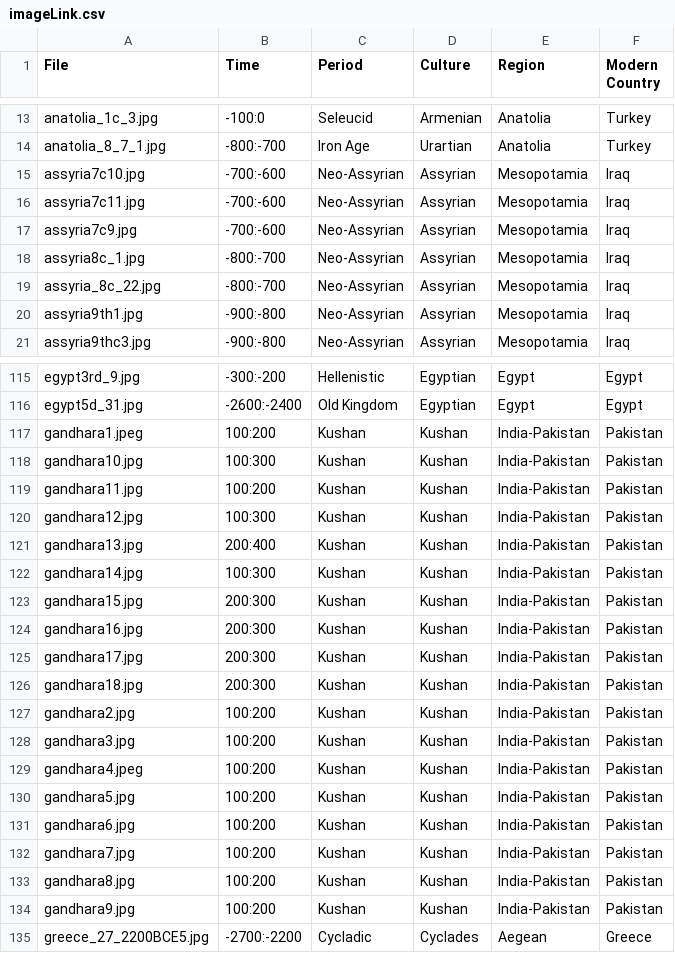
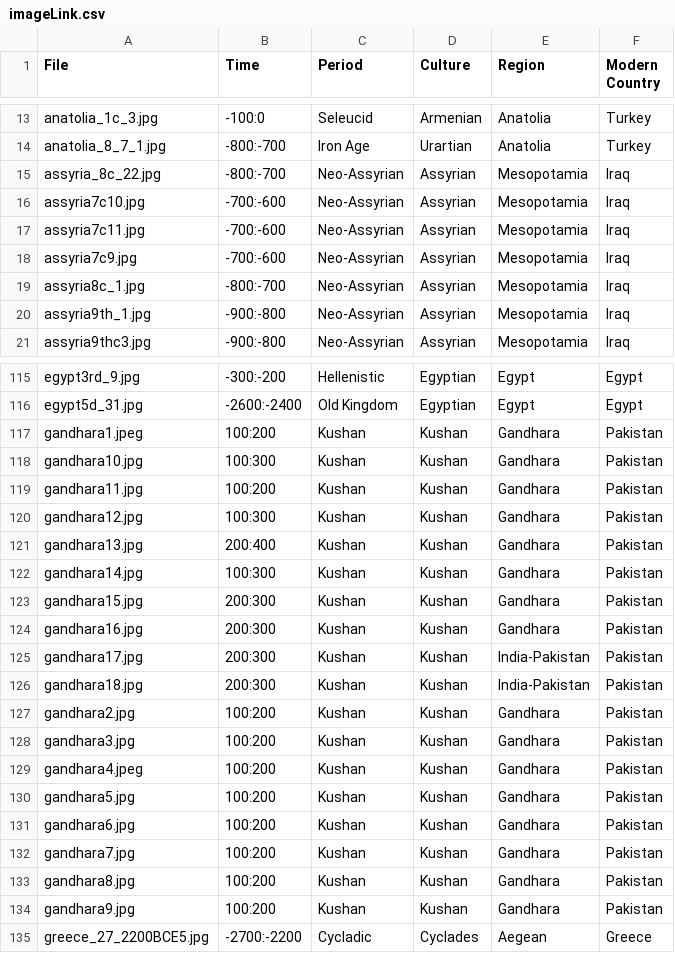
Before and after one commit to maltaweel/ImageComparison, a CSV file: image_data/imageLink.csv, drawn as a sheet; only a part is shown, gaps mark what is left out; the diff covers the shown part only.

```diff
--- a/image_data/imageLink.csv
+++ b/image_data/imageLink.csv
@@ -14,2 +14,3 @@
 "anatolia_8_7_1.jpg","-800:-700","Iron Age","Urartian","Anatolia","Turkey"
+"assyria_8c_22.jpg","-800:-700","Neo-Assyrian","Assyrian","Mesopotamia","Iraq"
 "assyria7c10.jpg","-700:-600","Neo-Assyrian","Assyrian","Mesopotamia","Iraq"
@@ -18,4 +19,3 @@
 "assyria8c_1.jpg","-800:-700","Neo-Assyrian","Assyrian","Mesopotamia","Iraq"
-"assyria_8c_22.jpg","-800:-700","Neo-Assyrian","Assyrian","Mesopotamia","Iraq"
-"assyria9th1.jpg","-900:-800","Neo-Assyrian","Assyrian","Mesopotamia","Iraq"
+"assyria9th_1.jpg","-900:-800","Neo-Assyrian","Assyrian","Mesopotamia","Iraq"
 "assyria9thc3.jpg","-900:-800","Neo-Assyrian","Assyrian","Mesopotamia","Iraq"
@@ -116,20 +116,20 @@
 "egypt5d_31.jpg","-2600:-2400","Old Kingdom","Egyptian","Egypt","Egypt"
-"gandhara1.jpeg","100:200","Kushan","Kushan","India-Pakistan","Pakistan"
-"gandhara10.jpg","100:300","Kushan","Kushan","India-Pakistan","Pakistan"
-"gandhara11.jpg","100:200","Kushan","Kushan","India-Pakistan","Pakistan"
-"gandhara12.jpg","100:300","Kushan","Kushan","India-Pakistan","Pakistan"
-"gandhara13.jpg","200:400","Kushan","Kushan","India-Pakistan","Pakistan"
-"gandhara14.jpg","100:300","Kushan","Kushan","India-Pakistan","Pakistan"
-"gandhara15.jpg","200:300","Kushan","Kushan","India-Pakistan","Pakistan"
-"gandhara16.jpg","200:300","Kushan","Kushan","India-Pakistan","Pakistan"
+"gandhara1.jpeg","100:200","Kushan","Kushan","Gandhara","Pakistan"
+"gandhara10.jpg","100:300","Kushan","Kushan","Gandhara","Pakistan"
+"gandhara11.jpg","100:200","Kushan","Kushan","Gandhara","Pakistan"
+"gandhara12.jpg","100:300","Kushan","Kushan","Gandhara","Pakistan"
+"gandhara13.jpg","200:400","Kushan","Kushan","Gandhara","Pakistan"
+"gandhara14.jpg","100:300","Kushan","Kushan","Gandhara","Pakistan"
+"gandhara15.jpg","200:300","Kushan","Kushan","Gandhara","Pakistan"
+"gandhara16.jpg","200:300","Kushan","Kushan","Gandhara","Pakistan"
 "gandhara17.jpg","200:300","Kushan","Kushan","India-Pakistan","Pakistan"
 "gandhara18.jpg","200:300","Kushan","Kushan","India-Pakistan","Pakistan"
-"gandhara2.jpg","100:200","Kushan","Kushan","India-Pakistan","Pakistan"
-"gandhara3.jpg","100:200","Kushan","Kushan","India-Pakistan","Pakistan"
-"gandhara4.jpeg","100:200","Kushan","Kushan","India-Pakistan","Pakistan"
-"gandhara5.jpg","100:200","Kushan","Kushan","India-Pakistan","Pakistan"
-"gandhara6.jpg","100:200","Kushan","Kushan","India-Pakistan","Pakistan"
-"gandhara7.jpg","100:200","Kushan","Kushan","India-Pakistan","Pakistan"
-"gandhara8.jpg","100:200","Kushan","Kushan","India-Pakistan","Pakistan"
-"gandhara9.jpg","100:200","Kushan","Kushan","India-Pakistan","Pakistan"
+"gandhara2.jpg","100:200","Kushan","Kushan","Gandhara","Pakistan"
+"gandhara3.jpg","100:200","Kushan","Kushan","Gandhara","Pakistan"
+"gandhara4.jpeg","100:200","Kushan","Kushan","Gandhara","Pakistan"
+"gandhara5.jpg","100:200","Kushan","Kushan","Gandhara","Pakistan"
+"gandhara6.jpg","100:200","Kushan","Kushan","Gandhara","Pakistan"
+"gandhara7.jpg","100:200","Kushan","Kushan","Gandhara","Pakistan"
+"gandhara8.jpg","100:200","Kushan","Kushan","Gandhara","Pakistan"
+"gandhara9.jpg","100:200","Kushan","Kushan","Gandhara","Pakistan"
 "greece_27_2200BCE5.jpg","-2700:-2200","Cycladic","Cyclades","Aegean","Greece"
```
Also changed, not shown: 1 added row, 1 removed row and 7 edited cells elsewhere in this file, network_output/centrality.csv, network_output/network.csv, 31 other files.
